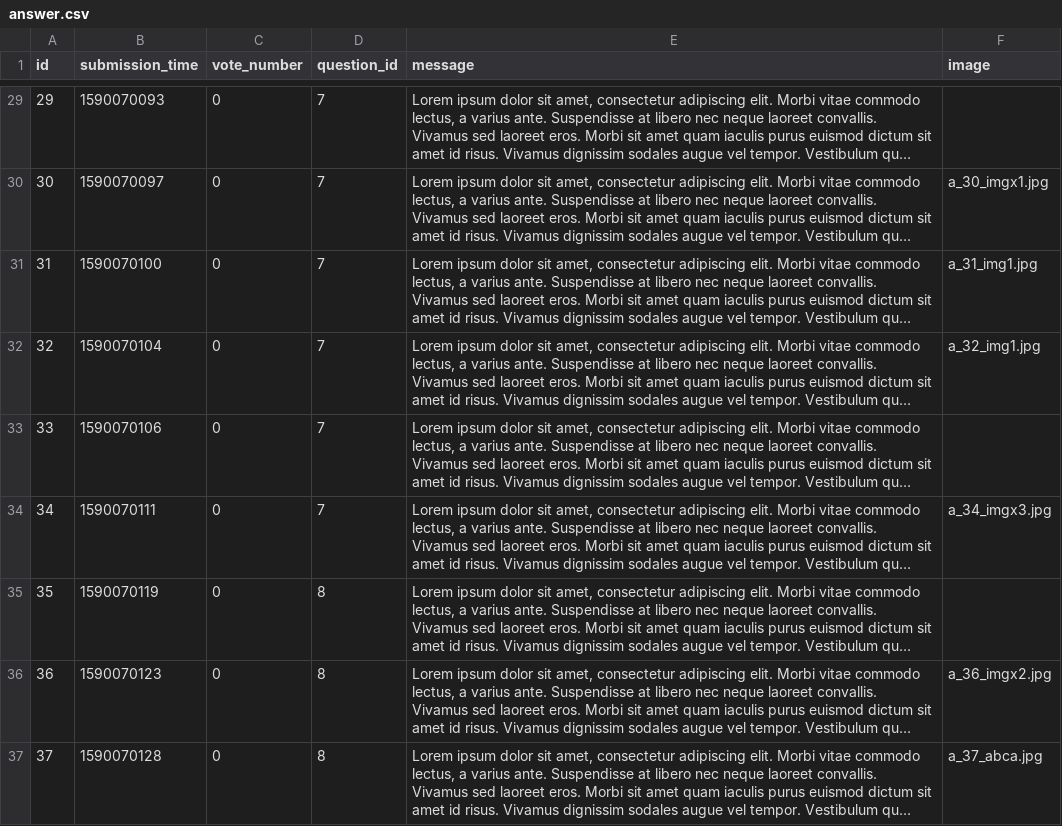
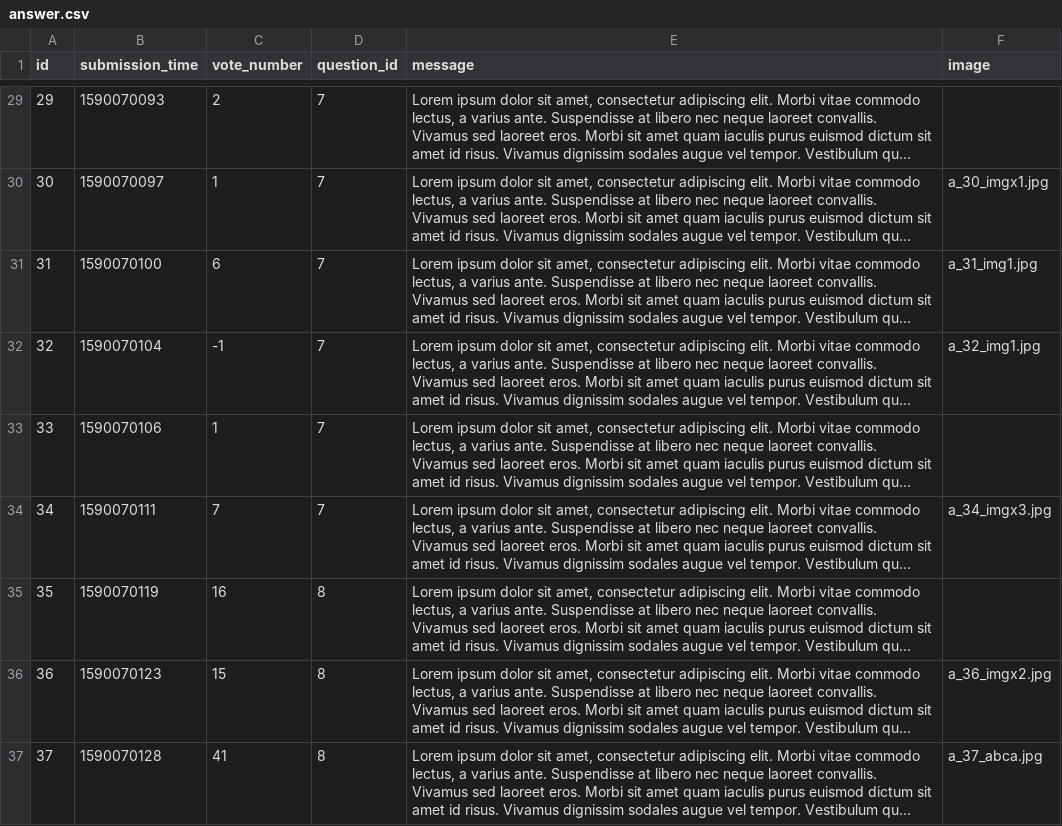
Before and after one commit to kasia-gra/ask_mate, a CSV file: sample_data/answer.csv, drawn as a sheet; only a part is shown, gaps mark what is left out; long unchanged cells end in …; the diff covers the shown part only; the diff names each change by its address in the sheet, - before the commit and + after, or states it on an @@ line.

```diff
--- a/sample_data/answer.csv
+++ b/sample_data/answer.csv
-C29 (vote_number): 0
+C29 (vote_number): 2
-C30 (vote_number): 0
+C30 (vote_number): 1
-C31 (vote_number): 0
+C31 (vote_number): 6
-C32 (vote_number): 0
+C32 (vote_number): -1
-C33 (vote_number): 0
+C33 (vote_number): 1
-C34 (vote_number): 0
+C34 (vote_number): 7
-C35 (vote_number): 0
+C35 (vote_number): 16
-C36 (vote_number): 0
+C36 (vote_number): 15
-C37 (vote_number): 0
+C37 (vote_number): 41
```
Also changed, not shown: 26 edited cells elsewhere in this file, sample_data/question.csv.
